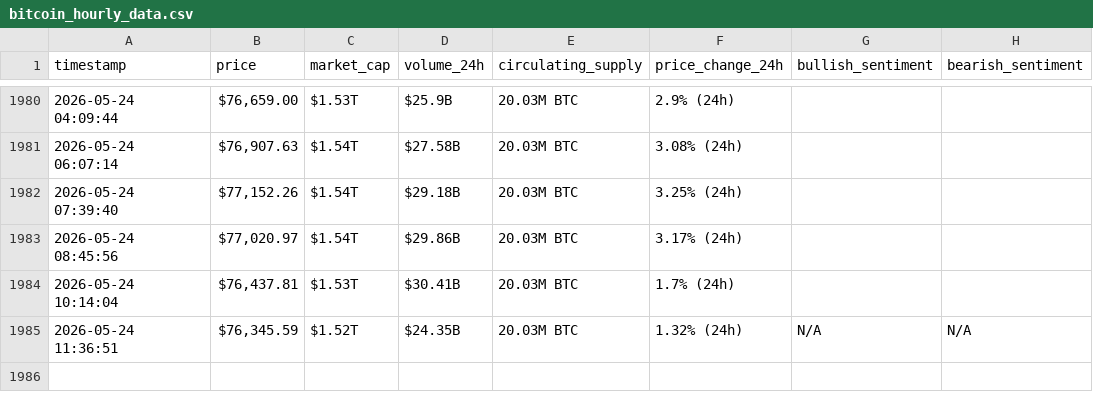
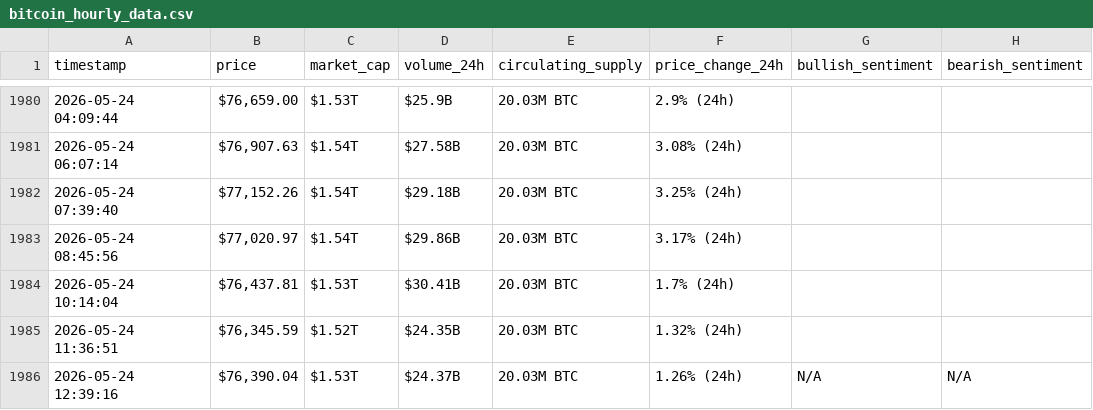
Before and after one commit to Hsenghaddar/webscraping-automation, a CSV file: bitcoin_hourly_data.csv, drawn as a sheet; only a part is shown, gaps mark what is left out.

```diff
--- a/bitcoin_hourly_data.csv
+++ b/bitcoin_hourly_data.csv
@@ -1984,2 +1984,3 @@ timestamp,price,market_cap,volume_24h,circulating_supply,price_change_24h,bullis
 2026-05-24 10:14:04,"$76,437.81",$1.53T,$30.41B,20.03M BTC,1.7% (24h),,
-2026-05-24 11:36:51,"$76,345.59",$1.52T,$24.35B,20.03M BTC,1.32% (24h),N/A,N/A
+2026-05-24 11:36:51,"$76,345.59",$1.52T,$24.35B,20.03M BTC,1.32% (24h),,
+2026-05-24 12:39:16,"$76,390.04",$1.53T,$24.37B,20.03M BTC,1.26% (24h),N/A,N/A
```
